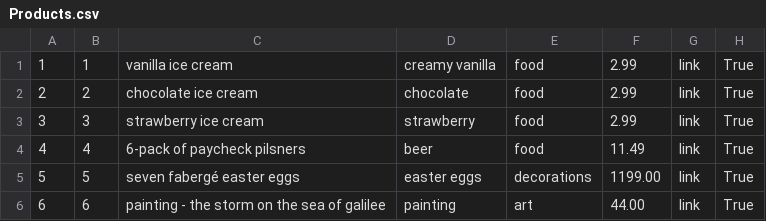
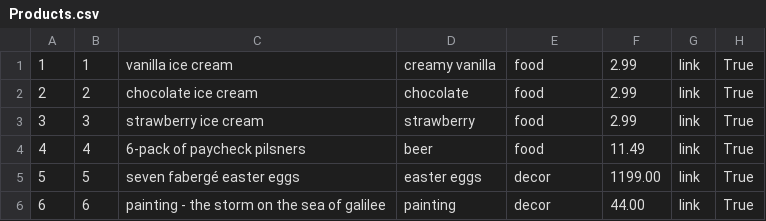
Before and after one commit to ecruz99/mini-amazon, a CSV file: db/data/Products.csv, drawn as a sheet.

```diff
--- a/db/data/Products.csv
+++ b/db/data/Products.csv
@@ -4,3 +4,3 @@
 4,4,6-pack of paycheck pilsners,beer,food,11.49,link,True
-5,5,seven fabergé easter eggs,easter eggs,decorations,1199.00,link,True
-6,6,painting - the storm on the sea of galilee,painting,art,44.00,link,True
+5,5,seven fabergé easter eggs,easter eggs,decor,1199.00,link,True
+6,6,painting - the storm on the sea of galilee,painting,decor,44.00,link,True
```
Also changed, not shown: 5 other files.
